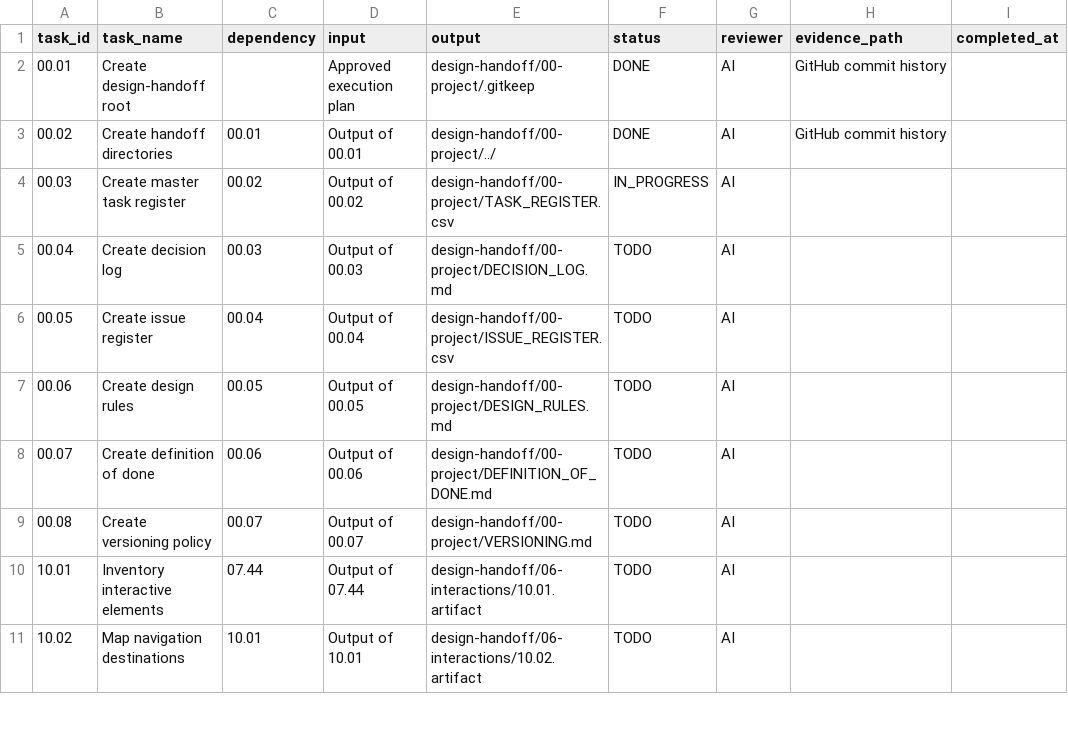
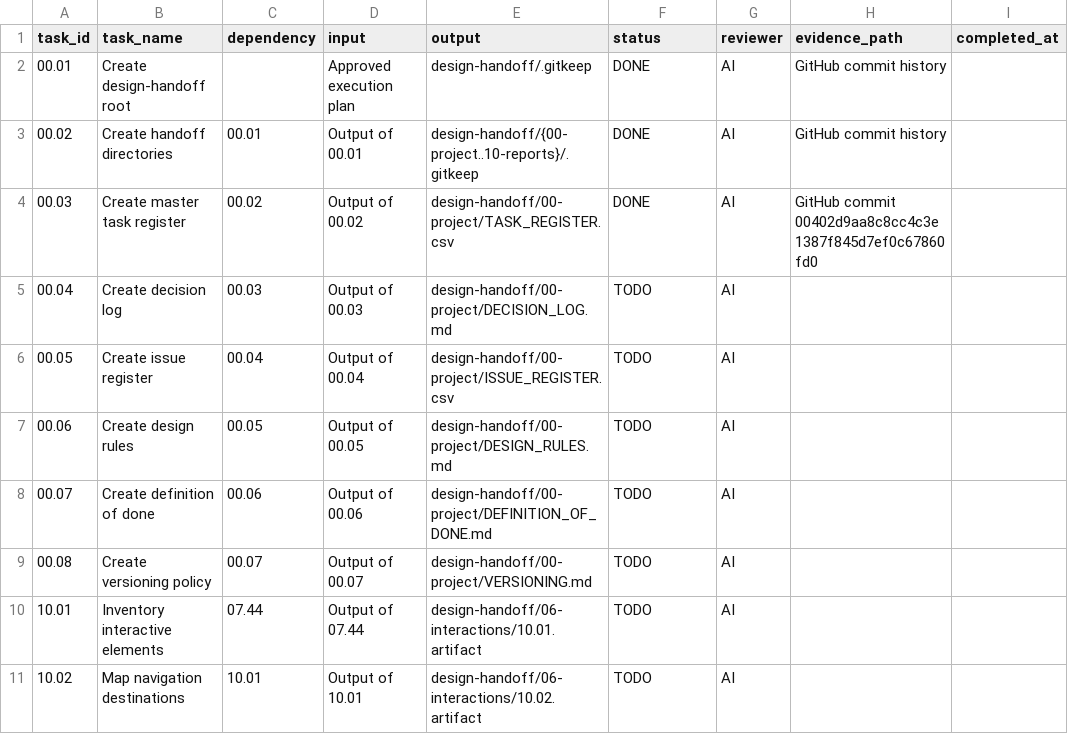
Before and after one commit to toantqnet-a11y/kid-english-world, a CSV file: design-handoff/00-project/TASK_REGISTER.csv, drawn as a sheet; only a part is shown.

Commit message:
docs(handoff): finalize task register status and paths

```diff
--- a/design-handoff/00-project/TASK_REGISTER.csv
+++ b/design-handoff/00-project/TASK_REGISTER.csv
@@ -1,5 +1,5 @@
 task_id,task_name,dependency,input,output,status,reviewer,evidence_path,completed_at
-"00.01","Create design-handoff root","","Approved execution plan","design-handoff/00-project/.gitkeep","DONE","AI","GitHub commit history",""
-"00.02","Create handoff directories","00.01","Output of 00.01","design-handoff/00-project/../","DONE","AI","GitHub commit history",""
-"00.03","Create master task register","00.02","Output of 00.02","design-handoff/00-project/TASK_REGISTER.csv","IN_PROGRESS","AI","",""
+"00.01","Create design-handoff root","","Approved execution plan","design-handoff/.gitkeep","DONE","AI","GitHub commit history",""
+"00.02","Create handoff directories","00.01","Output of 00.01","design-handoff/{00-project..10-reports}/.gitkeep","DONE","AI","GitHub commit history",""
+"00.03","Create master task register","00.02","Output of 00.02","design-handoff/00-project/TASK_REGISTER.csv","DONE","AI","GitHub commit 00402d9aa8c8cc4c3e1387f845d7ef0c67860fd0",""
 "00.04","Create decision log","00.03","Output of 00.03","design-handoff/00-project/DECISION_LOG.md","TODO","AI","",""
```
